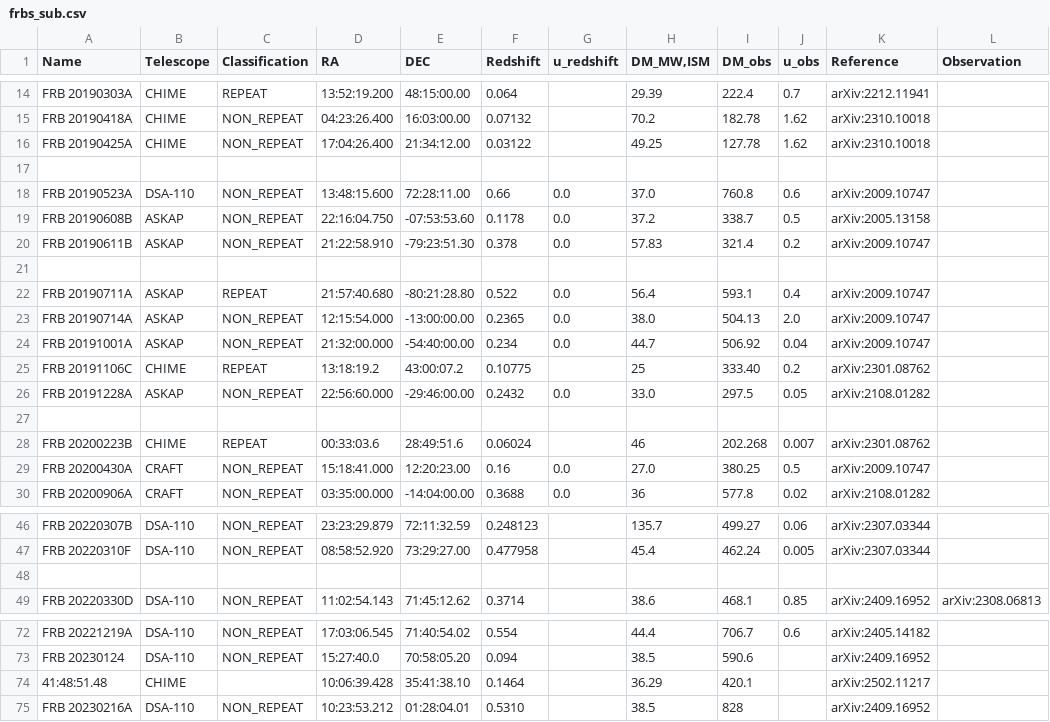
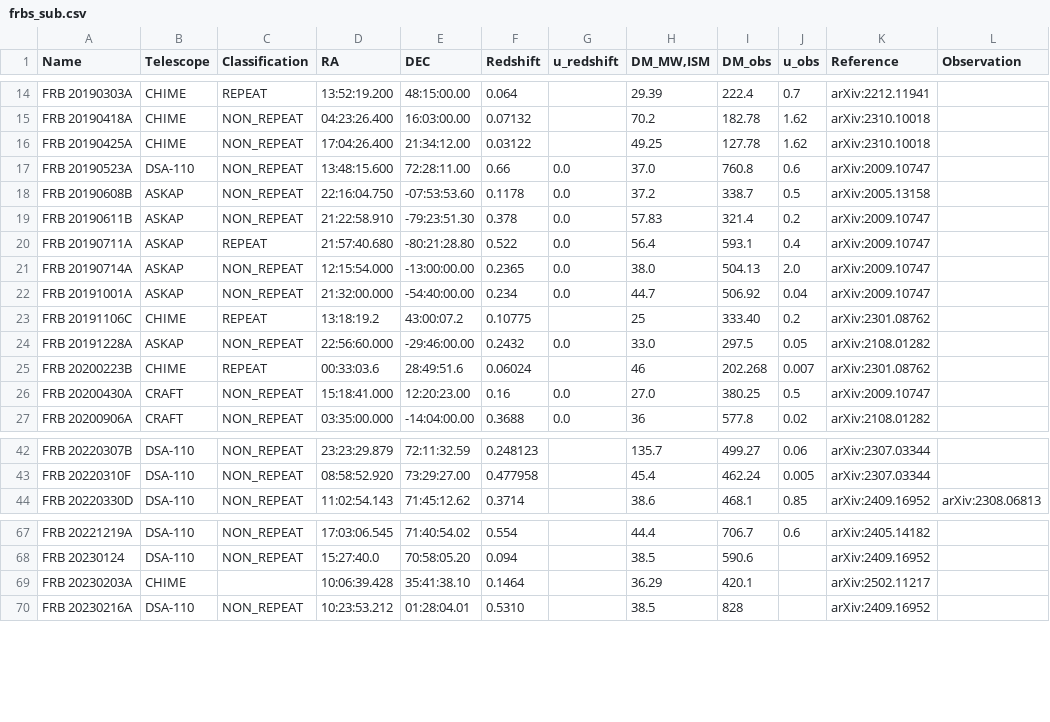
Before and after one commit to thaislemospa/WellLocalized_FRBs, a CSV file: frbs_sub.csv, drawn as a sheet; only a part is shown, gaps mark what is left out; the diff covers the shown part only.

```diff
--- a/frbs_sub.csv
+++ b/frbs_sub.csv
@@ -16,3 +16,2 @@ FRB 20190418A,CHIME,NON_REPEAT,04:23:26.400,16:03:00.00,0.07132,,70.2,182.78,1.6
 FRB 20190425A,CHIME,NON_REPEAT,17:04:26.400,21:34:12.00,0.03122,,49.25,127.78,1.62,arXiv:2310.10018,
-,,,,,,,,,,,
 FRB 20190523A,DSA-110,NON_REPEAT,13:48:15.600,72:28:11.00,0.66,0.0,37.0,760.8,0.6,arXiv:2009.10747,
@@ -20,3 +19,2 @@ FRB 20190608B,ASKAP,NON_REPEAT,22:16:04.750,-07:53:53.60,0.1178,0.0,37.2,338.7,0
 FRB 20190611B,ASKAP,NON_REPEAT,21:22:58.910,-79:23:51.30,0.378,0.0,57.83,321.4,0.2,arXiv:2009.10747,
-,,,,,,,,,,,
 FRB 20190711A,ASKAP,REPEAT,21:57:40.680,-80:21:28.80,0.522,0.0,56.4,593.1,0.4,arXiv:2009.10747,
@@ -26,3 +24,2 @@ FRB 20191106C,CHIME,REPEAT,13:18:19.2,43:00:07.2,0.10775,,25,333.40,0.2,arXiv:23
 FRB 20191228A,ASKAP,NON_REPEAT,22:56:60.000,-29:46:00.00,0.2432,0.0,33.0,297.5,0.05,arXiv:2108.01282,
-,,,,,,,,,,,
 FRB 20200223B,CHIME,REPEAT,00:33:03.6,28:49:51.6,0.06024,,46,202.268,0.007,arXiv:2301.08762,
@@ -47,3 +43,2 @@ FRB 20220307B,DSA-110,NON_REPEAT,23:23:29.879,72:11:32.59,0.248123,,135.7 ,499.2
 FRB 20220310F,DSA-110,NON_REPEAT,08:58:52.920,73:29:27.00,0.477958,,45.4 ,462.24,0.005,arXiv:2307.03344,
-,,,,,,,,,,,
 FRB 20220330D ,DSA-110,NON_REPEAT,11:02:54.143,71:45:12.62,0.3714,,38.6,468.1,0.85,arXiv:2409.16952  ,arXiv:2308.06813
@@ -73,3 +68,3 @@ FRB 20221219A ,DSA-110,NON_REPEAT,17:03:06.545,71:40:54.02,0.554,,44.4,706.7,0.6
 FRB 20230124 ,DSA-110,NON_REPEAT,15:27:40.0,70:58:05.20,0.094,,38.5,590.6,,arXiv:2409.16952  ,
-41:48:51.48,CHIME,,10:06:39.428,35:41:38.10,0.1464,,36.29,420.1,,arXiv:2502.11217,
+FRB 20230203A,CHIME,,10:06:39.428,35:41:38.10,0.1464,,36.29,420.1,,arXiv:2502.11217,
 FRB 20230216A ,DSA-110,NON_REPEAT,10:23:53.212,01:28:04.01,0.5310,,38.5,828,,arXiv:2409.16952  ,
```
Also changed, not shown: 11 removed rows and 13 edited cells elsewhere in this file, frbs_full.csv.
